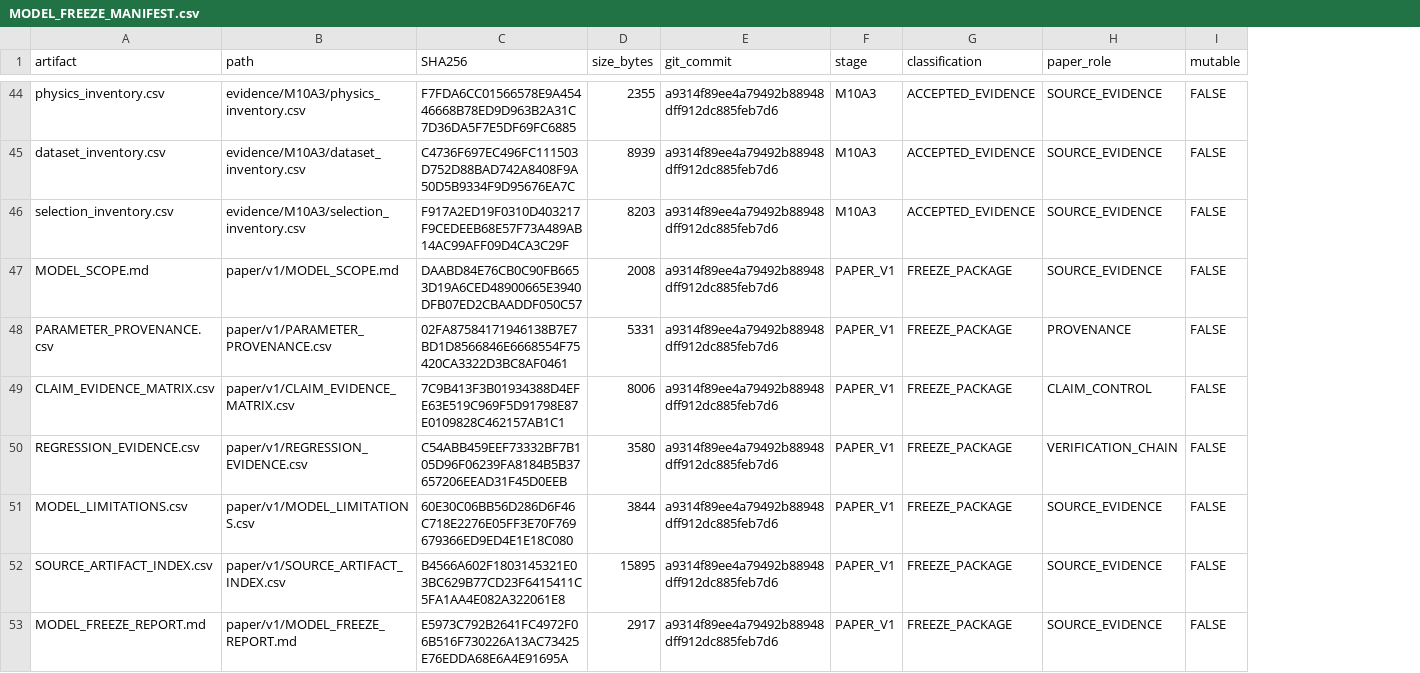
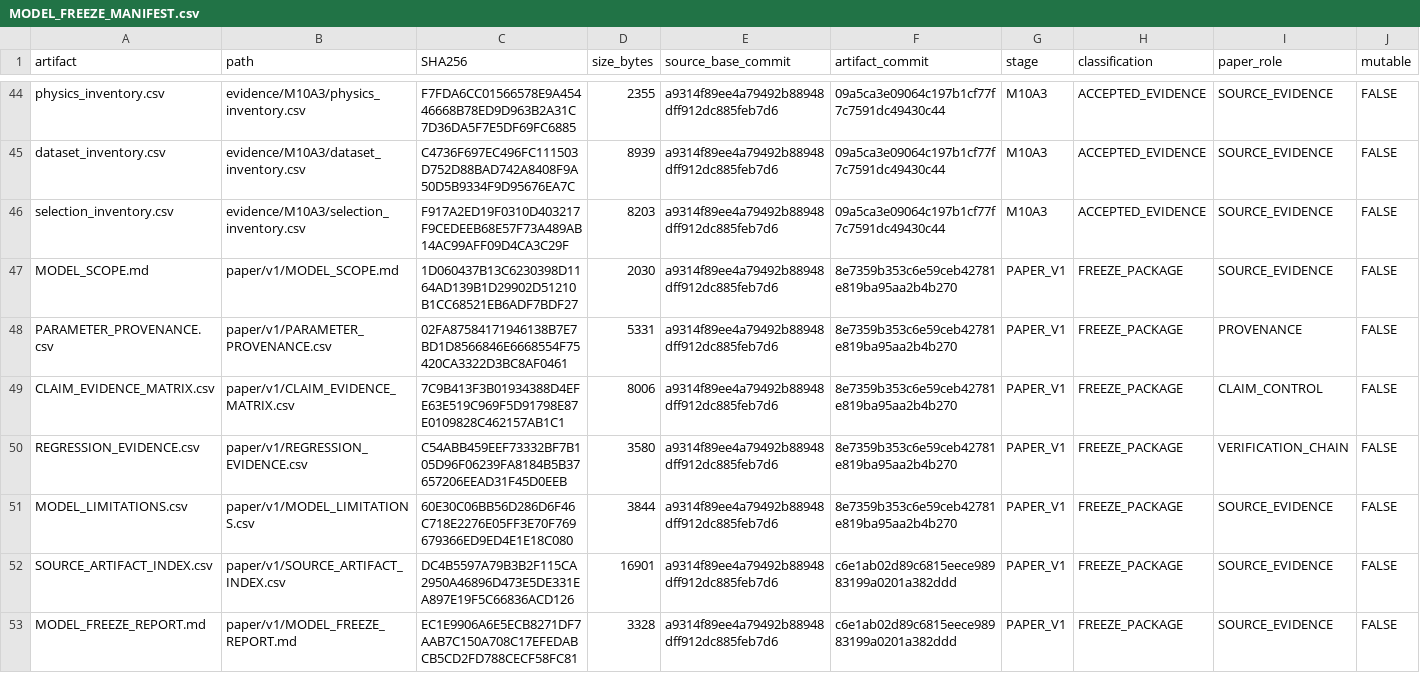
Before and after one commit to Gakki040201/LiNRR-COMSOL, a CSV file: paper/v1/MODEL_FREEZE_MANIFEST.csv, drawn as a sheet; only a part is shown, gaps mark what is left out; the diff covers the shown part only; the diff names each change by its address in the sheet, - before the commit and + after, or states it on an @@ line.

```diff
--- a/paper/v1/MODEL_FREEZE_MANIFEST.csv
+++ b/paper/v1/MODEL_FREEZE_MANIFEST.csv
+column F (artifact_commit), rows 44-53: 09a5ca3e09064c197b1cf77f7c7591dc49430c44 | 09a5ca3e09064c197b1cf77f7c7591dc49430c44 | 09a5ca3e09064c197b1cf77f7c7591dc49430c44 | 8e7359b353c6e59ceb42781e819ba95aa2b4b270 | 8e7359b353c6e59ceb42781e819ba95aa2b4b270 | 8e7359b353c6e59ceb42781e819ba95aa2b4b270 | 8e7359b353c6e59ceb42781e819ba95aa2b4b270 | 8e7359b353c6e59ceb42781e819ba95aa2b4b270 | c6e1ab02d89c6815eece98983199a0201a382ddd | c6e1ab02d89c6815eece98983199a0201a382ddd
-E1: git_commit
+E1: source_base_commit
-C47 (SHA256): DAABD84E76CB0C90FB6653D19A6CED48900665E3940DFB07ED2CBAADDF050C57
+C47 (SHA256): 1D060437B13C6230398D1164AD139B1D29902D51210B1CC68521EB6ADF7BDF27
-D47 (size_bytes): 2008
+D47 (size_bytes): 2030
-C52 (SHA256): B4566A602F1803145321E03BC629B77CD23F6415411C5FA1AA4E082A322061E8
+C52 (SHA256): DC4B5597A79B3B2F115CA2950A46896D473E5DE331EA897E19F5C66836ACD126
-D52 (size_bytes): 15895
+D52 (size_bytes): 16901
-C53 (SHA256): E5973C792B2641FC4972F06B516F730226A13AC73425E76EDDA68E6A4E91695A
+C53 (SHA256): EC1E9906A6E5ECB8271DF7AAB7C150A708C17EFEDABCB5CD2FD788CECF58FC81
-D53 (size_bytes): 2917
+D53 (size_bytes): 3328
```
Also changed, not shown: 5 added rows and 14 edited cells elsewhere in this file.
